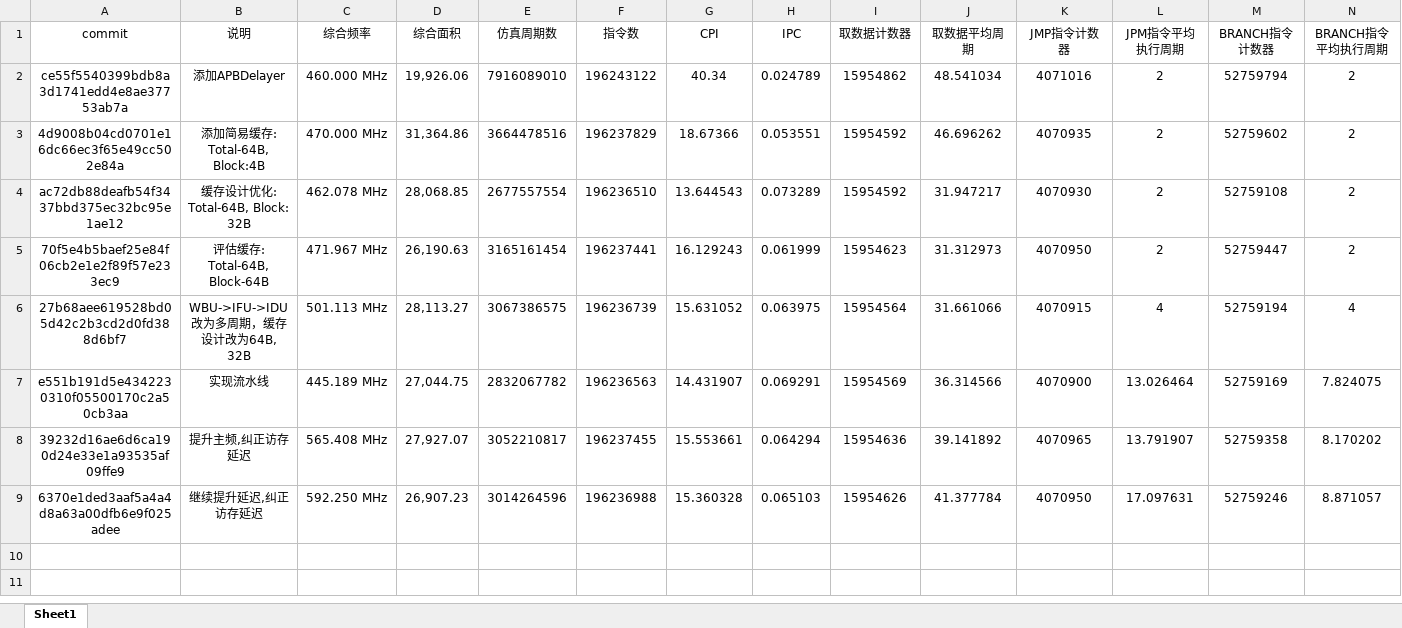
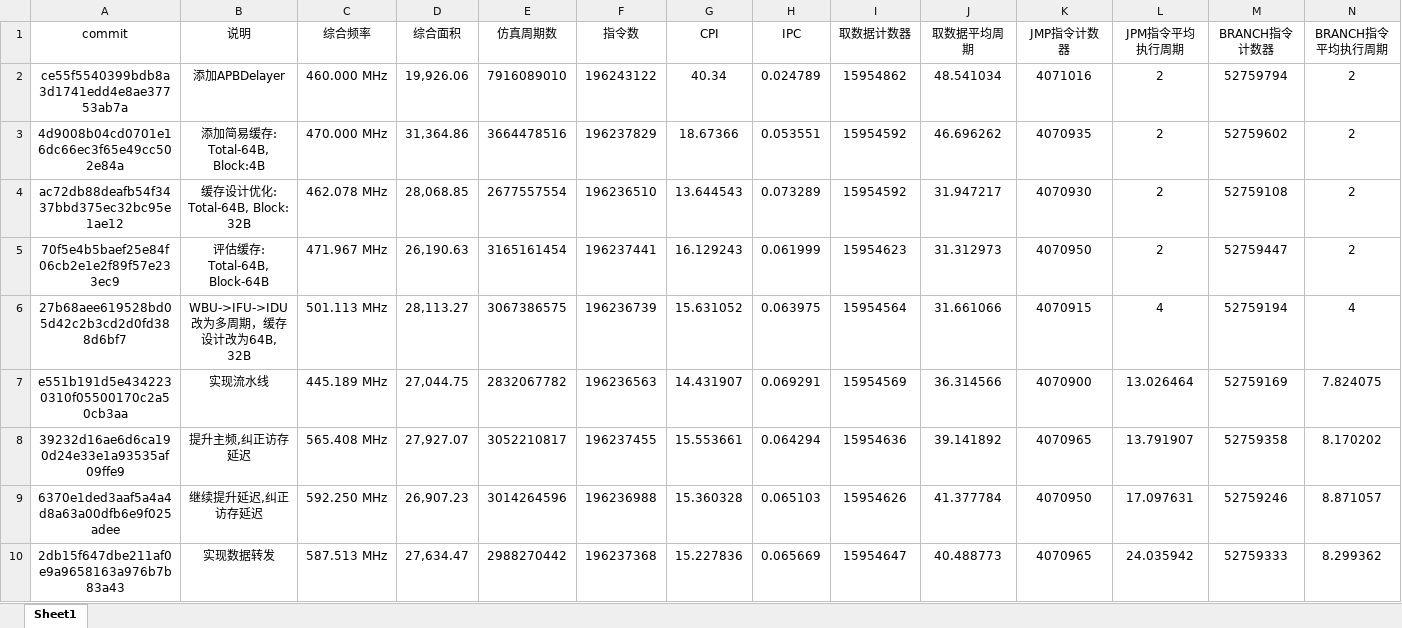
Before and after one commit to E1PsyCongroo/ysyx, an Excel workbook: npc/NPC性能评估结果.xlsx, sheet Sheet1, drawn as a sheet; only a part is shown; values as stored, in another font and other column widths than the file's, no borders; rows hold the shown columns only; the diff names each change by its address in the sheet, - before the commit and + after, or states it on an @@ line.

```diff
--- a/npc/NPC性能评估结果.xlsx (sheet Sheet1)
+++ b/npc/NPC性能评估结果.xlsx (sheet Sheet1)
+row 10: 2db15f647dbe211af0e9a9658163a976b7b83a43 | 实现数据转发 | 587.513 MHz | 27,634.47 | 2988270442 | 196237368 | 15.227836 | 0.065669 | 15954647 | 40.488773 | 4070965 | 24.035942 | 52759333 | 8.299362
```
Also changed, not shown: 20 other files.
